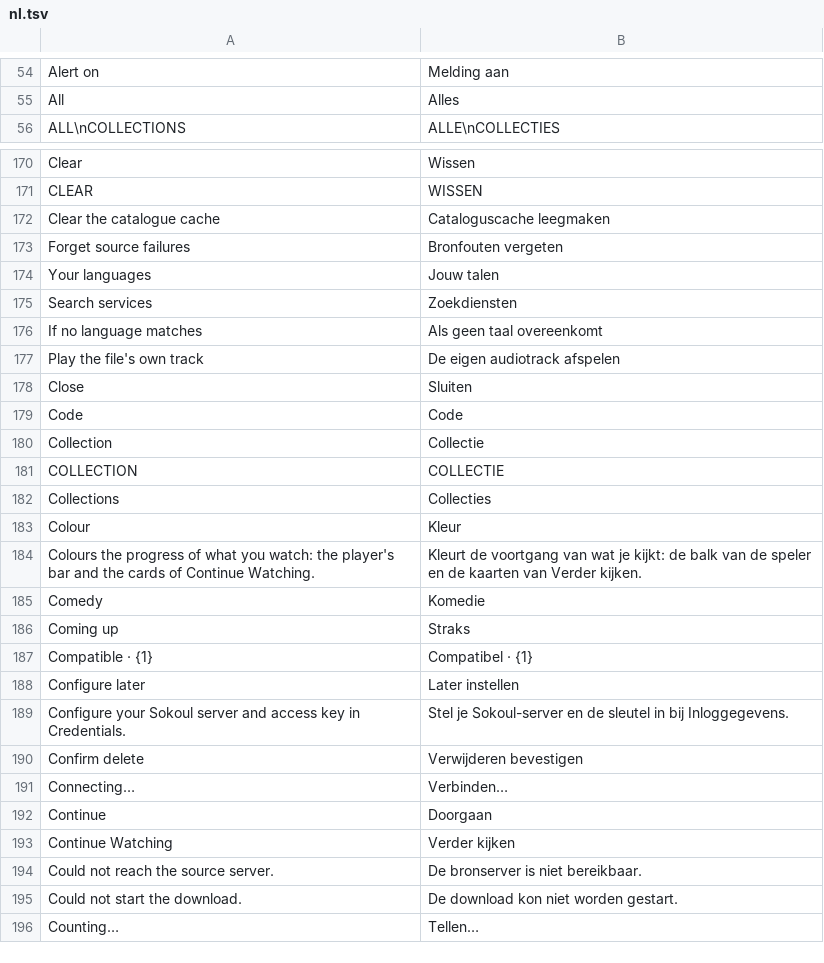
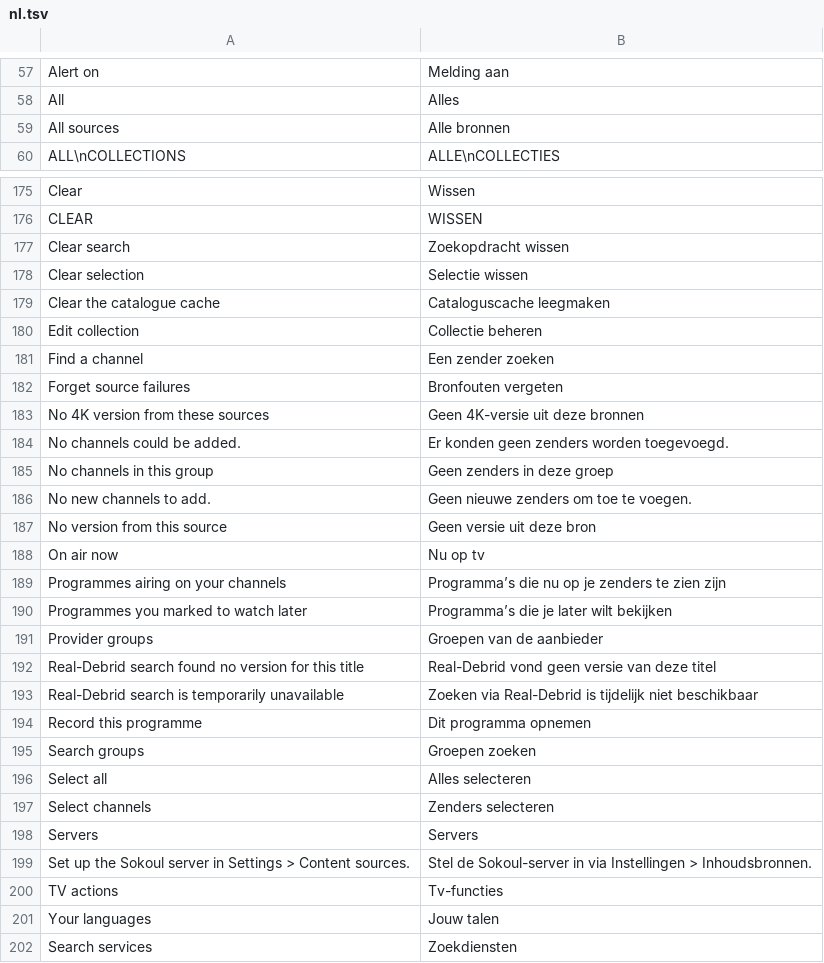
Before and after one commit to AlexisTrouwaert/Sokoul, a TSV file: app/src/main/resources/i18n/nl.tsv, drawn as a sheet; only a part is shown, gaps mark what is left out; the shorter side is filled out with more unchanged rows; the diff covers the shown part only; the diff names each change by its address in the sheet, - before the commit and + after, or states it on an @@ line.

```diff
--- a/app/src/main/resources/i18n/nl.tsv
+++ b/app/src/main/resources/i18n/nl.tsv
+row 59: All sources | Alle bronnen
+row 177: Clear search | Zoekopdracht wissen
+row 178: Clear selection | Selectie wissen
+row 180: Edit collection | Collectie beheren
+row 181: Find a channel | Een zender zoeken
+row 183: No 4K version from these sources | Geen 4K-versie uit deze bronnen
+row 184: No channels could be added. | Er konden geen zenders worden toegevoegd.
+row 185: No channels in this group | Geen zenders in deze groep
+row 186: No new channels to add. | Geen nieuwe zenders om toe te voegen.
+row 187: No version from this source | Geen versie uit deze bron
+row 188: On air now | Nu op tv
+row 189: Programmes airing on your channels | Programma’s die nu op je zenders te zien zijn
+row 190: Programmes you marked to watch later | Programma’s die je later wilt bekijken
+row 191: Provider groups | Groepen van de aanbieder
+row 192: Real-Debrid search found no version for this title | Real-Debrid vond geen versie van deze titel
+row 193: Real-Debrid search is temporarily unavailable | Zoeken via Real-Debrid is tijdelijk niet beschikbaar
+row 194: Record this programme | Dit programma opnemen
+row 195: Search groups | Groepen zoeken
+row 196: Select all | Alles selecteren
+row 197: Select channels | Zenders selecteren
+row 198: Servers | Servers
+row 199: Set up the Sokoul server in Settings > Content sources. | Stel de Sokoul-server in via Instellingen > Inhoudsbronnen.
+row 200: TV actions | Tv-functies
```
Also changed, not shown: 6 added rows and 1 removed row elsewhere in this file, app/src/main/resources/i18n/ar.tsv, app/src/main/resources/i18n/de.tsv, 57 other files.
